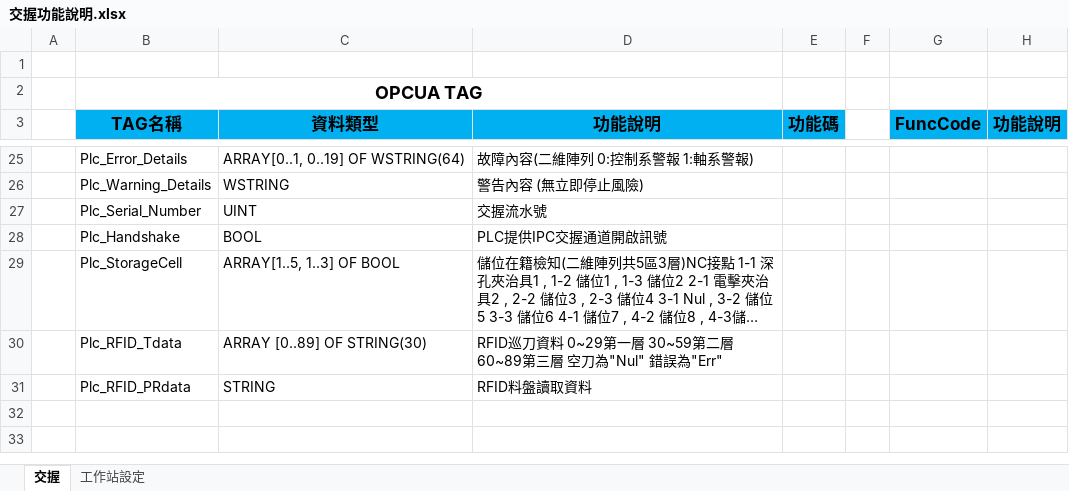
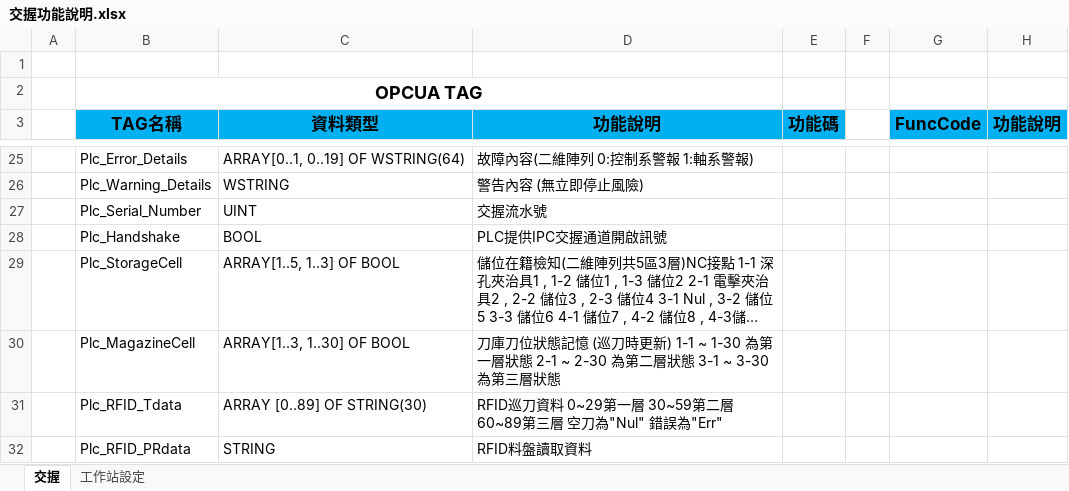
Before and after one commit to ChiangRyan/process-diagram, an Excel workbook: 交握功能說明.xlsx, sheet 交握, drawn as a sheet; only a part is shown, gaps mark what is left out; long unchanged cells end in …; values as stored, in another font and other column widths than the file's, no borders; charts and pictures not drawn; the diff names each change by its address in the sheet, - before the commit and + after, or states it on an @@ line.

Commit message:
Add files via upload

```diff
--- a/交握功能說明.xlsx (sheet 交握)
+++ b/交握功能說明.xlsx (sheet 交握)
+row 30:  | Plc_MagazineCell | ARRAY[1..3, 1..30] OF BOOL | 刀庫刀位狀態記憶 (巡刀時更新) 1-1 ~ 1-30 為第一層狀態 2-1 ~ 2-30 為第二層狀態 3-1 ~ 3-30 為第三層狀態
```
Also changed, not shown: charts or pictures.
